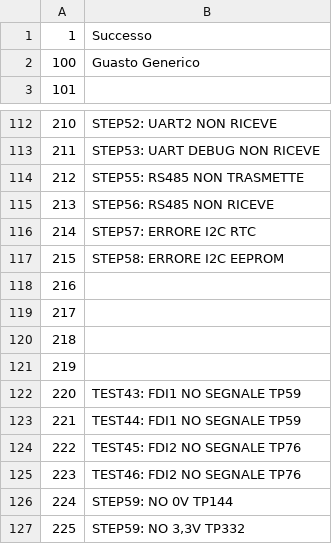
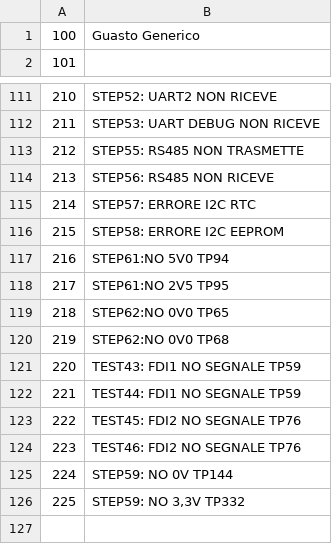
Before and after one commit to Maldus512/ynnova-tester, a CSV file: tools/meta/error.csv, drawn as a sheet; only a part is shown, gaps mark what is left out; the diff covers the shown part only.

```diff
--- a/tools/meta/error.csv
+++ b/tools/meta/error.csv
@@ -1,2 +1 @@
-1;Successo
 100;Guasto Generico
@@ -117,6 +116,6 @@
 215;STEP58: ERRORE I2C EEPROM
-216;
-217;
-218;
-219;
+216;STEP61:NO 5V0 TP94
+217;STEP61:NO 2V5 TP95
+218;STEP62:NO 0V0 TP65
+219;STEP62:NO 0V0 TP68
 220;TEST43: FDI1 NO SEGNALE TP59
```
Also changed, not shown: 25 removed rows elsewhere in this file, 12 other files.
